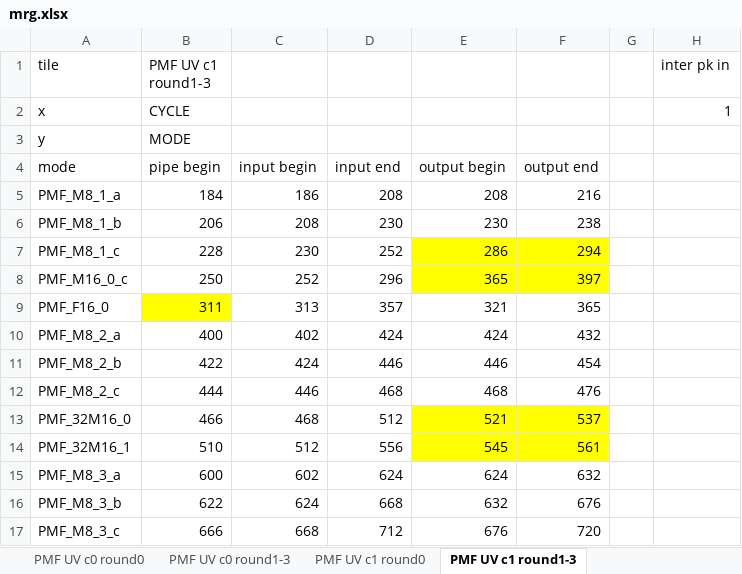
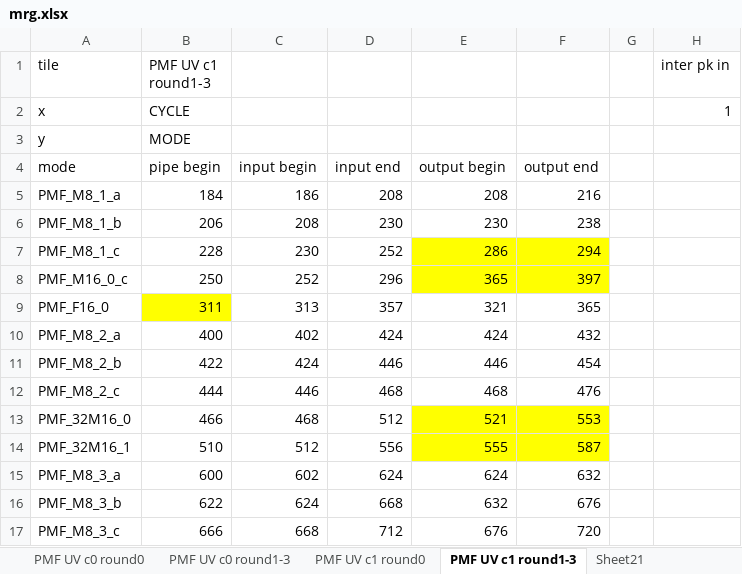
Before and after one commit to RushBTaotao/md, an Excel workbook: mrg.xlsx, sheet PMF UV c1 round1-3, drawn as a sheet; only a part is shown; values as stored, in another font and other column widths than the file's, no borders; the diff names each change by its address in the sheet, - before the commit and + after, or states it on an @@ line.

```diff
--- a/mrg.xlsx (sheet PMF UV c1 round1-3)
+++ b/mrg.xlsx (sheet PMF UV c1 round1-3)
+sheet tab: Sheet21
-F13: 537
+F13: 553
-E14: 545
+E14: 555
-F14: 561
+F14: 587
```
Also changed, not shown: sheet 264PMF Y c1 round0, sheet PMF UV c0 round0, sheet 264PMF UV c1 round0, sheet v0, sheet 264PMF UV c0 round0, sheet 264PMF Y c0 round0, other sheet tabs, formulas that keep their value, 21 other files.
